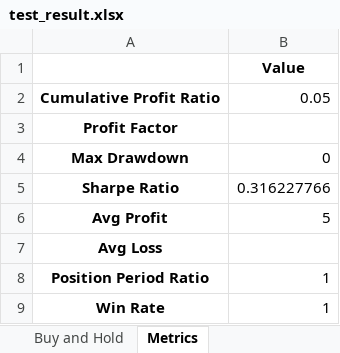
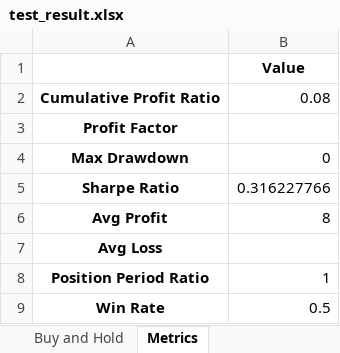
Before and after one commit to ammtjm/Trade_Simulation_DashBoard, an Excel workbook: application/Output_folder/test_result.xlsx, sheet Metrics, drawn as a sheet; values as stored, in another font and other column widths than the file's, no borders; the diff names each change by its address in the sheet, - before the commit and + after, or states it on an @@ line.

```diff
--- a/application/Output_folder/test_result.xlsx (sheet Metrics)
+++ b/application/Output_folder/test_result.xlsx (sheet Metrics)
-B2: 0.05
+B2: 0.08
-B6: 5
+B6: 8
-B9: 1
+B9: 0.5
```
Also changed, not shown: sheet Current Strategy, sheet Buy and Hold, 7 other files.
